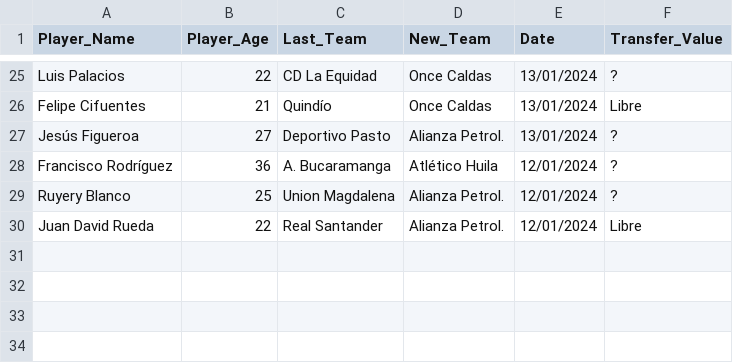
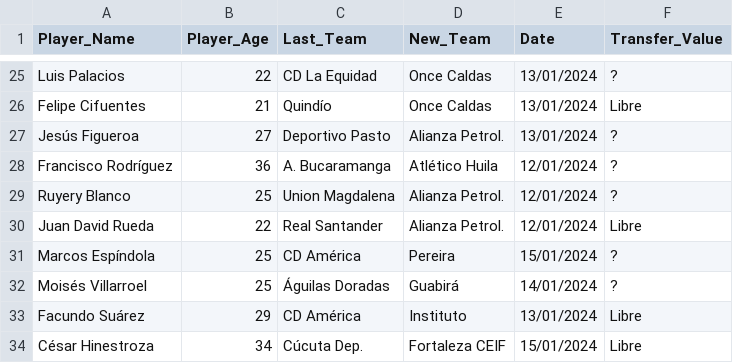
Before and after one commit to Jucamo97/Project_Transfer_Tweet, a CSV file: initial.csv, drawn as a sheet; only a part is shown, gaps mark what is left out; the diff names each change by its address in the sheet, - before the commit and + after, or states it on an @@ line.

```diff
--- a/initial.csv
+++ b/initial.csv
+row 31: Marcos Espíndola | 25 | CD América | Pereira | 15/01/2024 | ?
+row 32: Moisés Villarroel | 25 | Águilas Doradas | Guabirá | 14/01/2024 | ?
+row 33: Facundo Suárez | 29 | CD América | Instituto | 13/01/2024 | Libre
+row 34: César Hinestroza | 34 | Cúcuta Dep. | Fortaleza CEIF | 15/01/2024 | Libre
```
Also changed, not shown: 1 other file.
